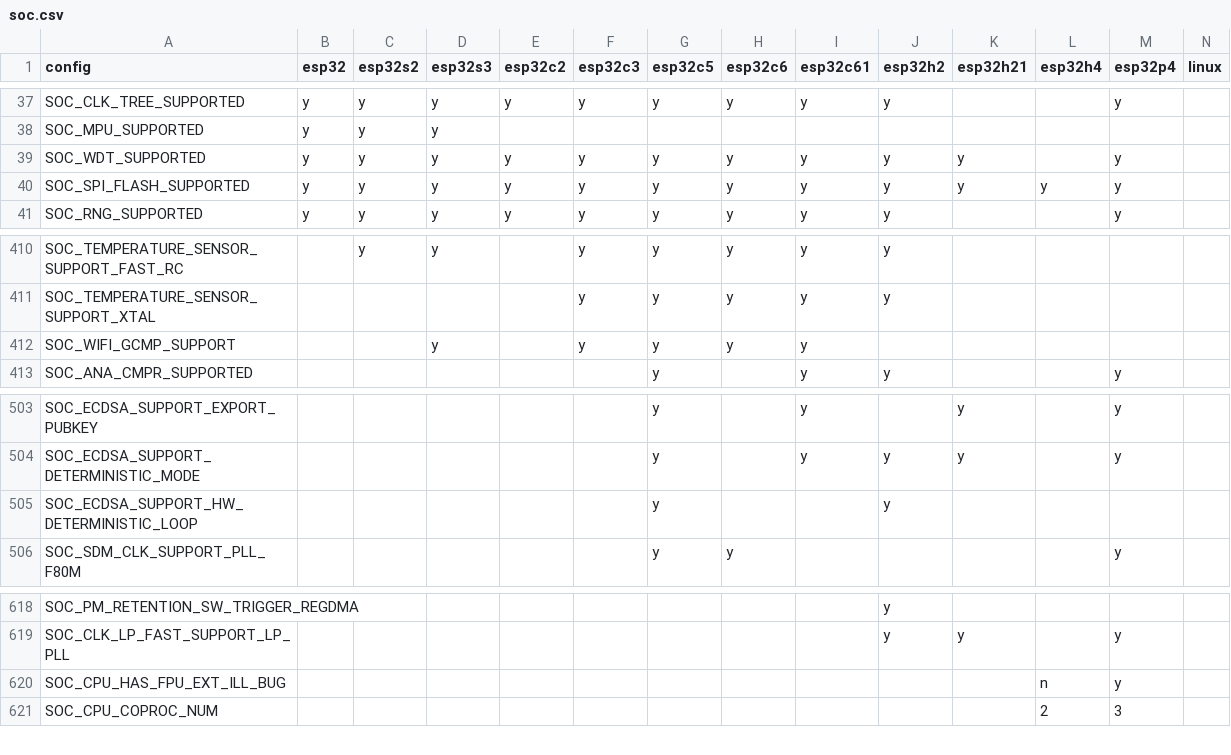
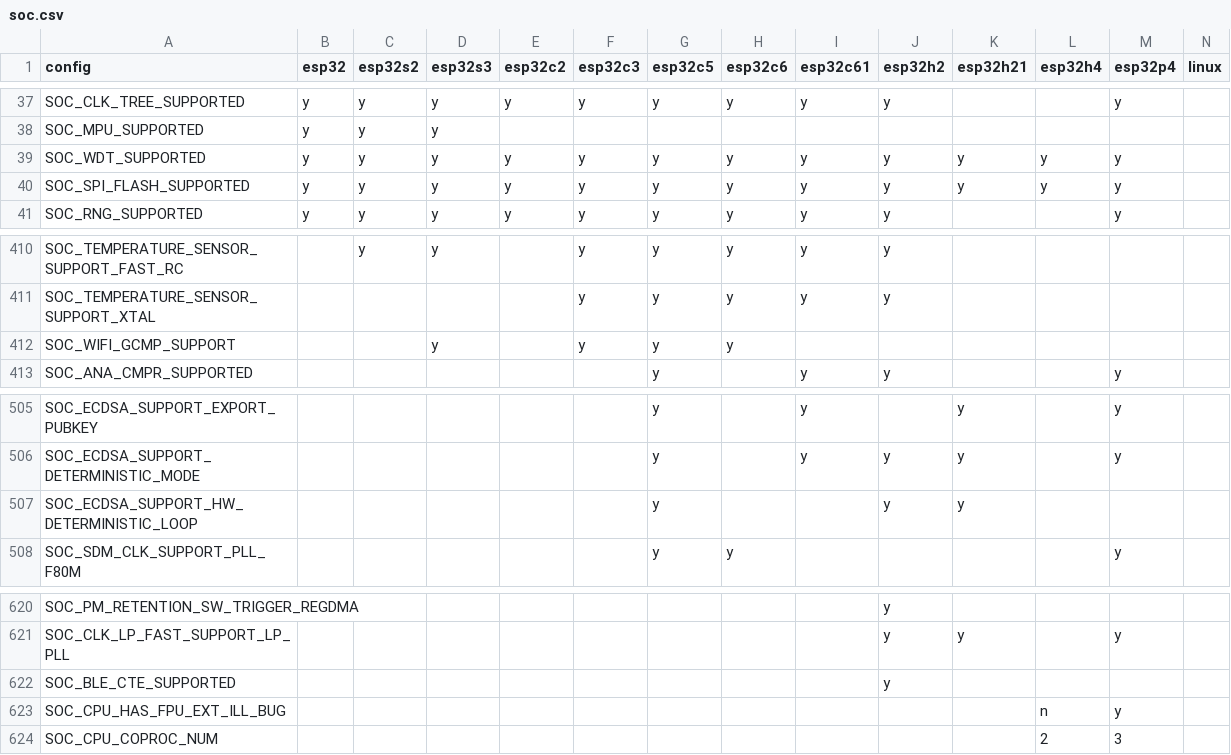
Before and after one commit to tanakamasayuki/ESP-IDF-SoC-Check, a CSV file: soc.csv, drawn as a sheet; only a part is shown, gaps mark what is left out; the diff covers the shown part only.

```diff
--- a/soc.csv
+++ b/soc.csv
@@ -38,3 +38,3 @@ SOC_CLK_TREE_SUPPORTED	y	y	y	y	y	y	y	y	y			y
 SOC_MPU_SUPPORTED	y	y	y											
-SOC_WDT_SUPPORTED	y	y	y	y	y	y	y	y	y	y		y		
+SOC_WDT_SUPPORTED	y	y	y	y	y	y	y	y	y	y	y	y		
 SOC_SPI_FLASH_SUPPORTED	y	y	y	y	y	y	y	y	y	y	y	y		
@@ -411,3 +411,3 @@ SOC_TEMPERATURE_SENSOR_SUPPORT_FAST_RC		y	y		y	y	y	y	y
 SOC_TEMPERATURE_SENSOR_SUPPORT_XTAL					y	y	y	y	y					
-SOC_WIFI_GCMP_SUPPORT			y		y	y	y	y						
+SOC_WIFI_GCMP_SUPPORT			y		y	y	y							
 SOC_ANA_CMPR_SUPPORTED						y		y	y			y		
@@ -504,3 +506,3 @@ SOC_ECDSA_SUPPORT_EXPORT_PUBKEY						y		y		y		y
 SOC_ECDSA_SUPPORT_DETERMINISTIC_MODE						y		y	y	y		y		
-SOC_ECDSA_SUPPORT_HW_DETERMINISTIC_LOOP						y			y					
+SOC_ECDSA_SUPPORT_HW_DETERMINISTIC_LOOP						y			y	y				
 SOC_SDM_CLK_SUPPORT_PLL_F80M						y	y					y		
@@ -619,2 +621,3 @@ SOC_PM_RETENTION_SW_TRIGGER_REGDMA									y
 SOC_CLK_LP_FAST_SUPPORT_LP_PLL									y	y		y		
+SOC_BLE_CTE_SUPPORTED									y					
 SOC_CPU_HAS_FPU_EXT_ILL_BUG											n	y		
```
Also changed, not shown: 3 added rows, 1 removed row and 21 edited cells elsewhere in this file, 1 other file.
